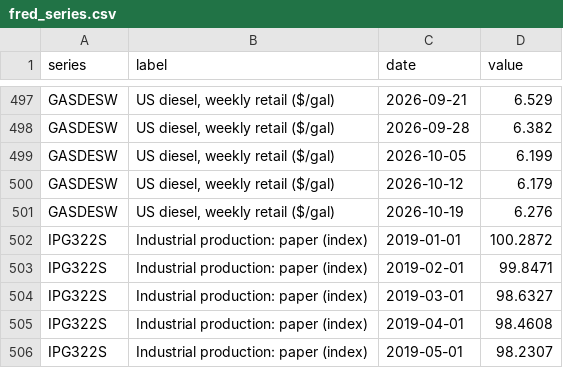
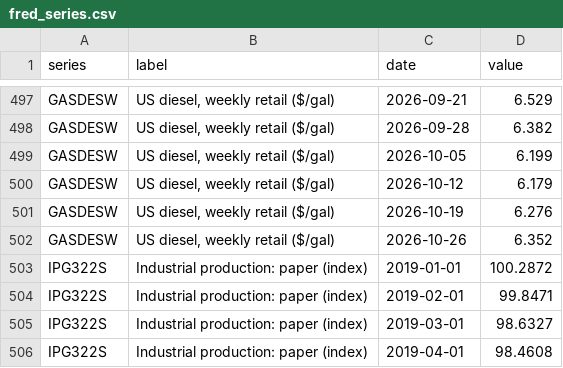
Before and after one commit to justfetz/the-paper-network, a CSV file: data/fred_series.csv, drawn as a sheet; only a part is shown, gaps mark what is left out; the shorter side is filled out with more unchanged rows.

```diff
--- a/data/fred_series.csv
+++ b/data/fred_series.csv
@@ -501,2 +501,3 @@ GASDESW,"US diesel, weekly retail ($/gal)",2026-10-12,6.179
 GASDESW,"US diesel, weekly retail ($/gal)",2026-10-19,6.276
+GASDESW,"US diesel, weekly retail ($/gal)",2026-10-26,6.352
 IPG322S,Industrial production: paper (index),2019-01-01,100.2872
```
Also changed, not shown: data/diesel_weekly.csv, 9 other files.
